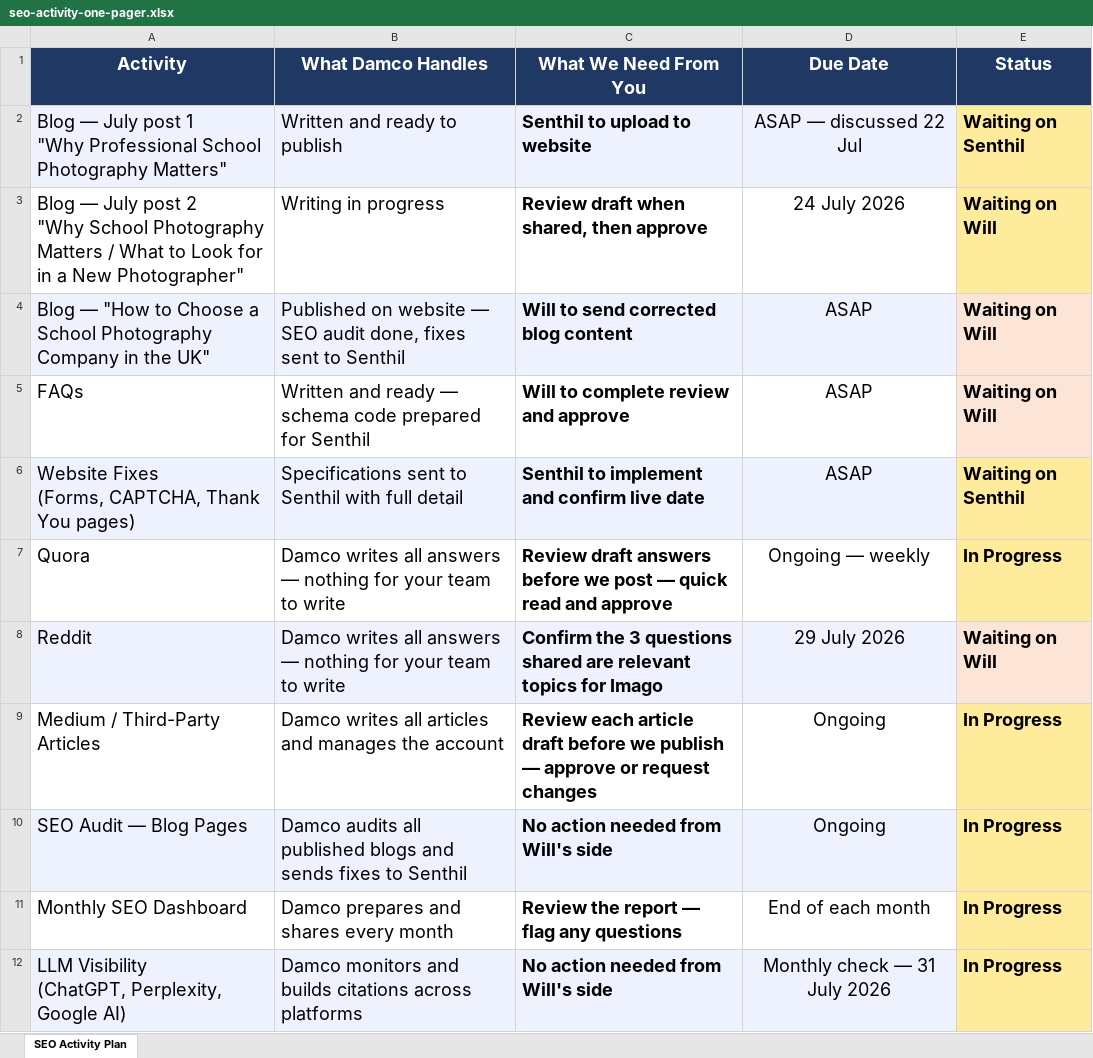
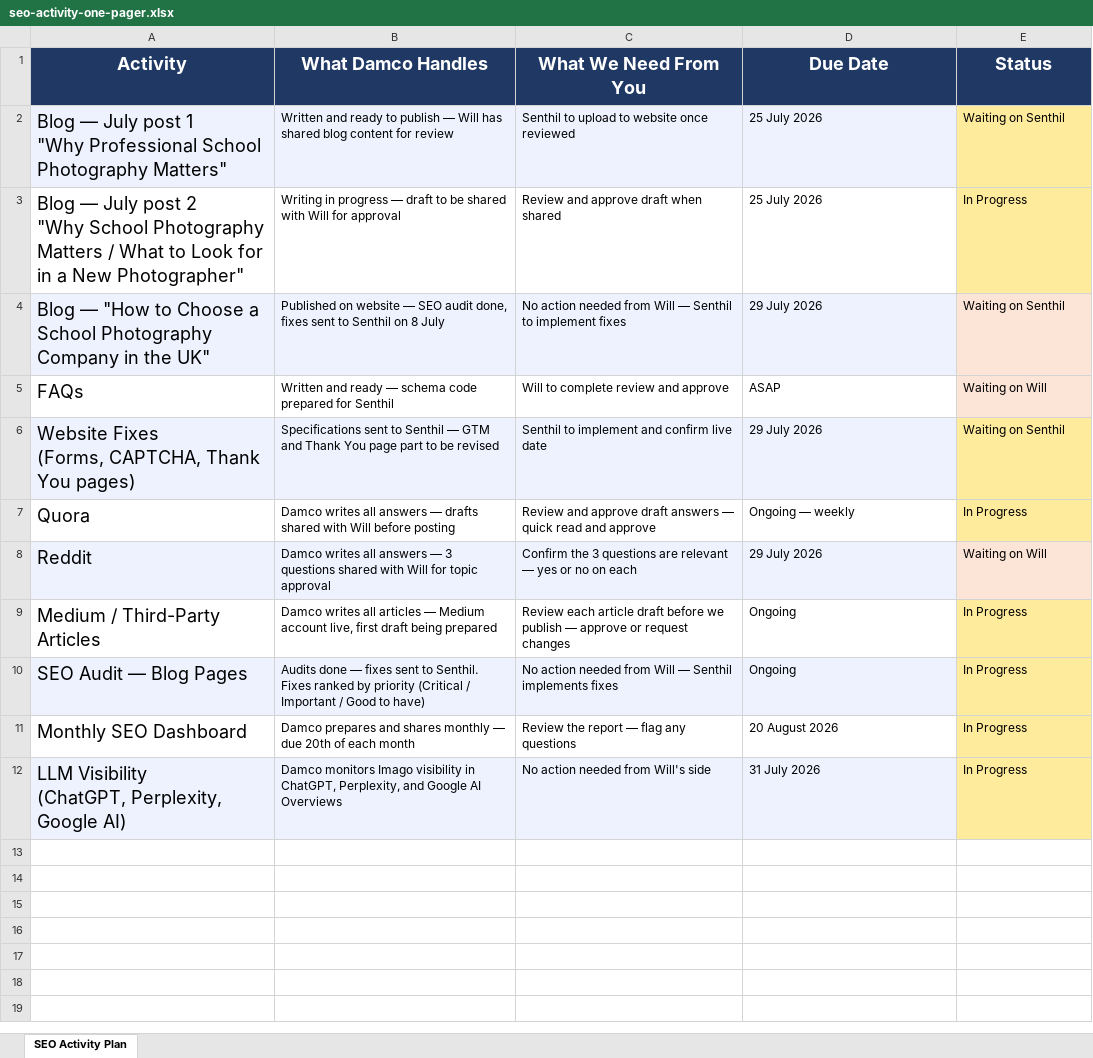
Before and after one commit to ashishv-VI/imago, an Excel workbook: research/seo-activity-one-pager.xlsx, sheet SEO Activity Plan, drawn as a sheet; values as stored, in another font and other column widths than the file's, no borders; the diff names each change by its address in the sheet, - before the commit and + after, or states it on an @@ line.

```diff
--- a/research/seo-activity-one-pager.xlsx (sheet SEO Activity Plan)
+++ b/research/seo-activity-one-pager.xlsx (sheet SEO Activity Plan)
-B2 (What Damco Handles): …to publish
+B2 (What Damco Handles): …to publish — Will has shared blog content for review
@@ B2:E12 text size: smaller @@
-C2 (What We Need From You): Senthil to upload to website
+C2 (What We Need From You): Senthil to upload to website once reviewed
-C2:C12 bold: on
+C2:C12 bold: off
-D2 (Due Date): ASAP — discussed 22 Jul
+D2 (Due Date): 25 July 2026
-D2:D12 alignment: center
+D2:D12 alignment: left
-E2:E12 bold: on
+E2:E12 bold: off
-B3 (What Damco Handles): Writing in progress
+B3 (What Damco Handles): Writing in progress — draft to be shared with Will for approval
-C3 (What We Need From You): Review draft when shared, then approve
+C3 (What We Need From You): Review and approve draft when shared
-D3 (Due Date): 24 July 2026
+D3 (Due Date): 25 July 2026
-E3 (Status): Waiting on Will
+E3 (Status): In Progress
-B4 (What Damco Handles): …to Senthil
+B4 (What Damco Handles): …to Senthil on 8 July
-C4 (What We Need From You): Will to send corrected blog content
+C4 (What We Need From You): No action needed from Will — Senthil to implement fixes
-D4 (Due Date): ASAP
+D4 (Due Date): 29 July 2026
-E4 (Status): Waiting on Will
+E4 (Status): Waiting on Senthil
-B6 (What Damco Handles): …to Senthil with full detail
+B6 (What Damco Handles): …to Senthil — GTM and Thank You page part to be revised
-D6 (Due Date): ASAP
+D6 (Due Date): 29 July 2026
-B7 (What Damco Handles): …answers — nothing for your team to write
+B7 (What Damco Handles): …answers — drafts shared with Will before posting
-C7 (What We Need From You): Review draft answers before we post — quick…
+C7 (What We Need From You): Review and approve draft answers — quick…
-B8 (What Damco Handles): …answers — nothing for your team to write
+B8 (What Damco Handles): …answers — 3 questions shared with Will for topic approval
-C8 (What We Need From You): …3 questions shared are relevant topics for Imago
+C8 (What We Need From You): …3 questions are relevant — yes or no on each
-B9 (What Damco Handles): …all articles and manages the account
+B9 (What Damco Handles): …all articles — Medium account live, first draft being prepared
-B10 (What Damco Handles): Damco audits all published blogs and sends fixes to Senthil
+B10 (What Damco Handles): Audits done — fixes sent to Senthil. Fixes ranked by priority (Critical / Important / Good to have)
-C10 (What We Need From You): No action needed from Will's side
+C10 (What We Need From You): No action needed from Will — Senthil implements fixes
-B11 (What Damco Handles): …and shares every month
+B11 (What Damco Handles): …and shares monthly — due 20th of each month
-D11 (Due Date): End of each month
+D11 (Due Date): 20 August 2026
-B12 (What Damco Handles): Damco monitors and builds citations across platforms
+B12 (What Damco Handles): Damco monitors Imago visibility in ChatGPT, Perplexity, and Google AI Overviews
-D12 (Due Date): Monthly check — 31 July 2026
+D12 (Due Date): 31 July 2026
```
